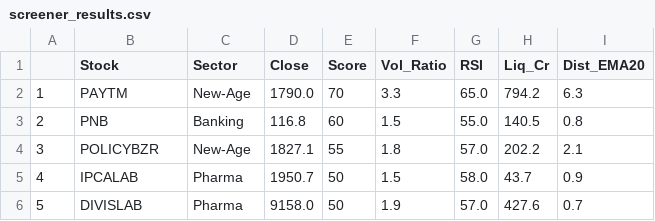
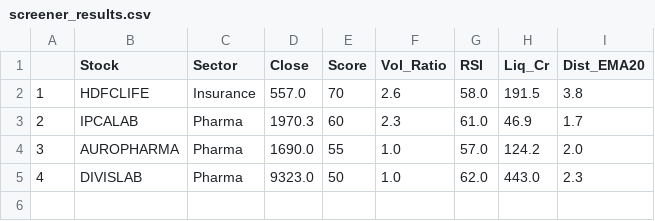
Before and after one commit to Arwinder-Si/Gemini-stock-suggestions, a CSV file: screener_results.csv, drawn as a sheet.

```diff
--- a/screener_results.csv
+++ b/screener_results.csv
@@ -1,6 +1,5 @@
 ,Stock,Sector,Close,Score,Vol_Ratio,RSI,Liq_Cr,Dist_EMA20
-1,PAYTM,New-Age,1790.0,70,3.3,65.0,794.2,6.3
-2,PNB,Banking,116.8,60,1.5,55.0,140.5,0.8
-3,POLICYBZR,New-Age,1827.1,55,1.8,57.0,202.2,2.1
-4,IPCALAB,Pharma,1950.7,50,1.5,58.0,43.7,0.9
-5,DIVISLAB,Pharma,9158.0,50,1.9,57.0,427.6,0.7
+1,HDFCLIFE,Insurance,557.0,70,2.6,58.0,191.5,3.8
+2,IPCALAB,Pharma,1970.3,60,2.3,61.0,46.9,1.7
+3,AUROPHARMA,Pharma,1690.0,55,1.0,57.0,124.2,2.0
+4,DIVISLAB,Pharma,9323.0,50,1.0,62.0,443.0,2.3
```
Also changed, not shown: 2 other files.
